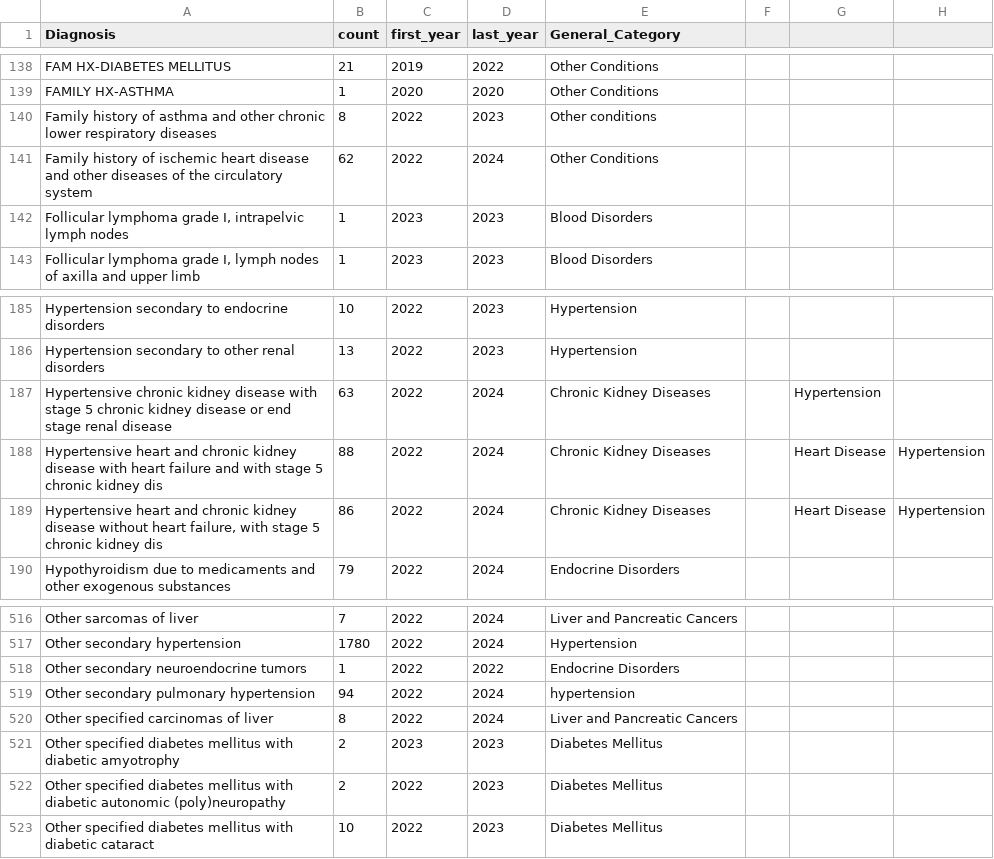
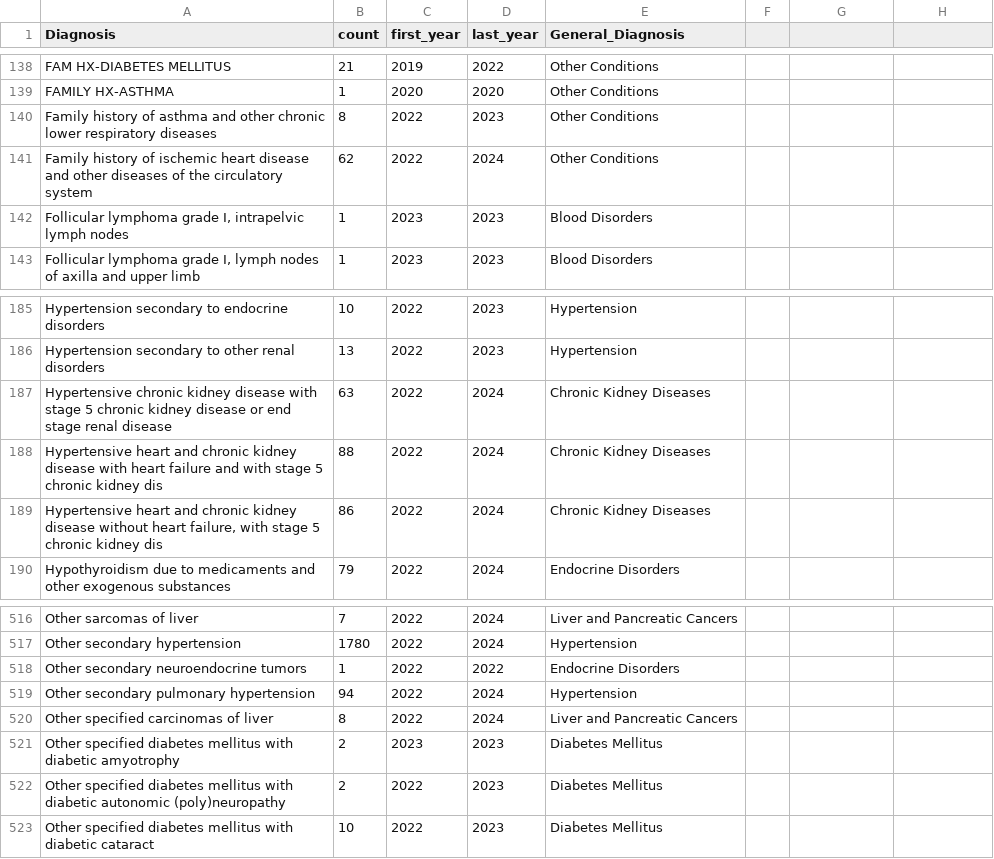
Before and after one commit to izaslavsky/Jordan-hsa-optimization_v2, a CSV file: data/SYNMODNCD_groups_of_diagnoses.csv, drawn as a sheet; only a part is shown, gaps mark what is left out; the diff names each change by its address in the sheet, - before the commit and + after, or states it on an @@ line.

Commit message:
De-hardcode the disease focus; resolve outcomes from the group table
Work that predates the overlap fix and had been sitting uncommitted. Reviewed
against V7_RERUN_GUIDE.md, whose own verification steps it satisfies, and
committed as one piece because the parts only make sense together.

The disease focus is no longer written into the code. Every script that took a
--target-col defaulting to "diarrheal_count_adjusted" now requires the column or
a --disease-focus, and resolves the outcome through disease_focus.py against the
network's groups_of_diagnoses table. 08 gains the same argument. The weekly and
daily count generators derive their filenames and columns from the resolved
slug rather than a network-to-disease mapping, so a second disease needs no
code change. 14 reads the group-based weekly file instead of trying three
hardcoded disease names in turn. Both dataset notebooks select their outcome
column by suffix rather than by the literal name, pass --disease-focus through,
and ask package_results for a network- and disease-scoped archive so INF and NCD
cannot land in the same zip.

data/SYNMODNCD_groups_of_diagnoses.csv renames General_Category to
General_Diagnosis, which the guide requires of all four group tables, and fixes
two labels to their canonical case so "Hypertension" matches what canonical_group
resolves. Only those two rows change group; the other 782 are untouched.
jordan_islamic_calendar.csv gains the 2019-2021 Ramadan and Eid dates the daily
models control for.

train_ml_models.py and train_improved_models.py stop reusing a cached
train/val/test split when the full dataset is newer or the split lacks the
target column, which is how a previous run's splits survived a rebuild.

stage_isolated_run.py stages the complete dependency set for an isolated run;
the guide already refers to it. generate_v678_diff.py builds the annotated
delineation-comparison figure.

Verified: every changed script still runs, the resolver returns Diarrheal
Diseases and Hypertension, all four group tables carry General_Diagnosis, and
check_no_hardcoding passes. No record-level data in the staged diff; the
patient-visit matches are filename references, and the data files are aggregate
tables.

```diff
--- a/data/SYNMODNCD_groups_of_diagnoses.csv
+++ b/data/SYNMODNCD_groups_of_diagnoses.csv
-E1: General_Category
+E1: General_Diagnosis
-E140 (General_Diagnosis): Other conditions
+E140 (General_Diagnosis): Other Conditions
-G187: Hypertension
+G187: (empty)
-G188:G189: Heart Disease
+G188:G189: (empty)
-H188:H189: Hypertension
+H188:H189: (empty)
-E519 (General_Diagnosis): hypertension
+E519 (General_Diagnosis): Hypertension
```
Also changed, not shown: data/jordan_islamic_calendar.csv, 13 other files.
